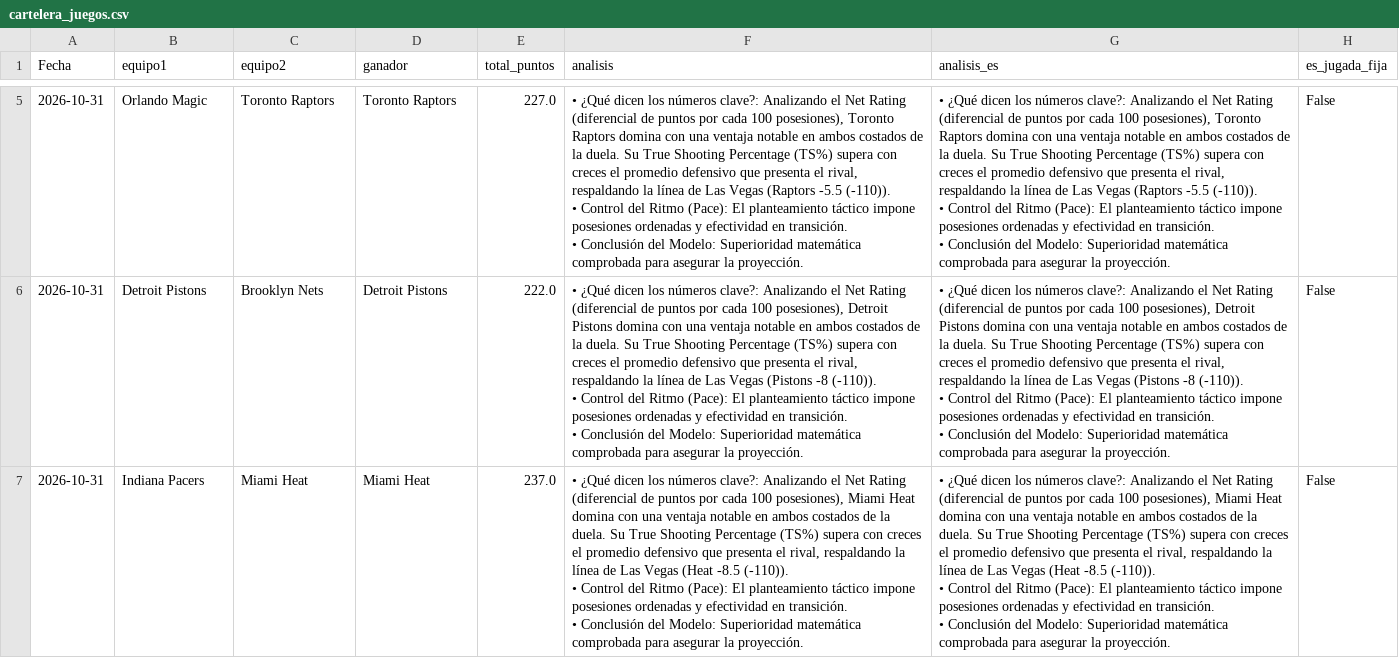
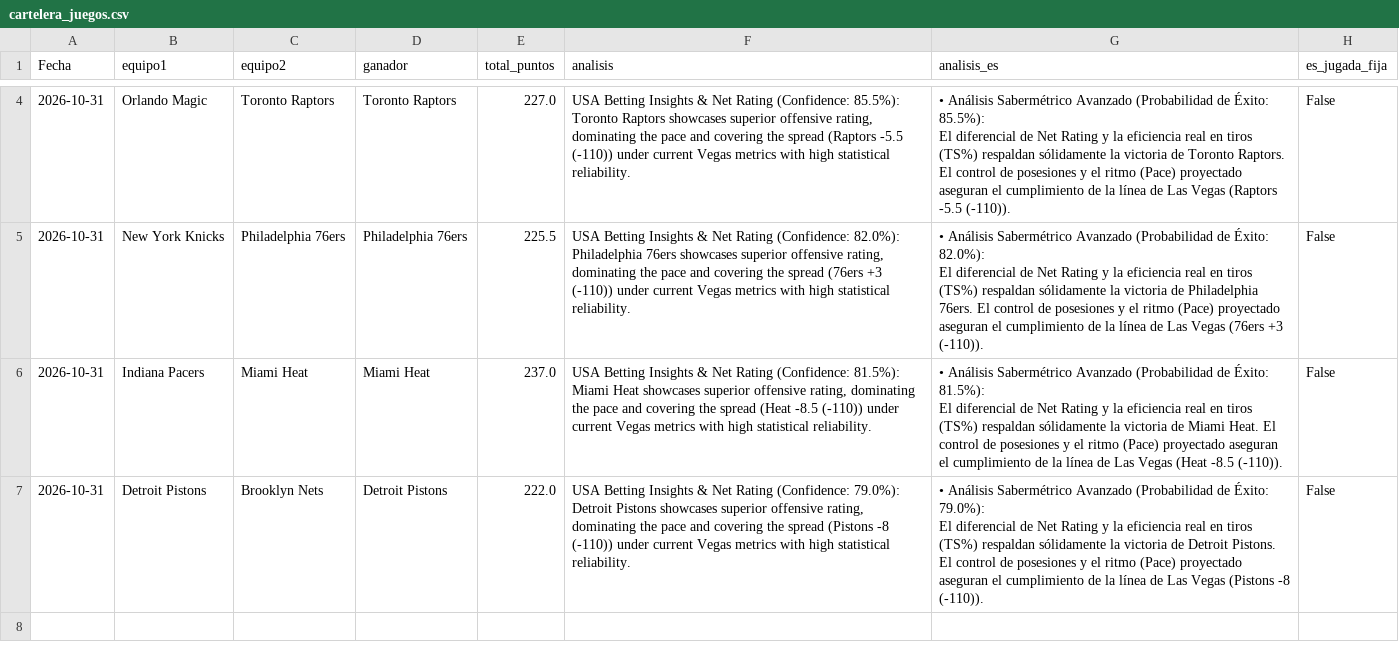
Before and after one commit to cavioc-eng/sabermetriaia, a CSV file: cartelera_juegos.csv, drawn as a sheet; only a part is shown, gaps mark what is left out; removed rows and columns are numbered as before the commit, all else as after; ↵ is a line break in a cell; the diff covers the shown part only; the diff names each change by its address in the sheet, - before the commit and + after, or states it on an @@ line.

```diff
--- a/cartelera_juegos.csv
+++ b/cartelera_juegos.csv
-F4 (analisis): • ¿Qué dicen los números clave?: Analizando el Net Rating (diferencial de puntos por cada 100 posesiones), Toronto Raptors domina con una ventaja notable en ambos costados de la duela. Su True Shooting Percentage (TS%) supera con creces el promedio defensivo que presenta el rival, respaldando la línea de Las Vegas (Raptors -5.5 (-110)). ↵ • Control del Ritmo (Pace): El planteamiento táctico impone posesiones ordenadas y efectividad en transición. ↵ • Conclusión del Modelo: Superioridad matemática comprobada para asegurar la proyección.
+F4 (analisis): USA Betting Insights & Net Rating (Confidence: 85.5%): Toronto Raptors showcases superior offensive rating, dominating the pace and covering the spread (Raptors -5.5 (-110)) under current Vegas metrics with high statistical reliability.
-G4 (analisis_es): • ¿Qué dicen los números clave?: Analizando el Net Rating (diferencial de puntos por cada 100 posesiones), Toronto Raptors domina con una ventaja notable en ambos costados de la duela. Su True Shooting Percentage (TS%) supera con creces el promedio defensivo que presenta el rival, respaldando la línea de Las Vegas (Raptors -5.5 (-110)). ↵ • Control del Ritmo (Pace): El planteamiento táctico impone posesiones ordenadas y efectividad en transición. ↵ • Conclusión del Modelo: Superioridad matemática comprobada para asegurar la proyección.
+G4 (analisis_es): • Análisis Sabermétrico Avanzado (Probabilidad de Éxito: 85.5%): ↵ El diferencial de Net Rating y la eficiencia real en tiros (TS%) respaldan sólidamente la victoria de Toronto Raptors. El control de posesiones y el ritmo (Pace) proyectado aseguran el cumplimiento de la línea de Las Vegas (Raptors -5.5 (-110)).
-row 6: 2026-10-31 | Detroit Pistons | Brooklyn Nets | Detroit Pistons | 222.0 | • ¿Qué dicen los números clave?: Analizando el Net Rating (diferencial de puntos por cada 100 posesiones), Detroit Pistons domina con una ventaja notable en ambos costados de la duela. Su True Shooting Percentage (TS%) supera con creces el promedio defensivo que presenta el rival, respaldando la línea de Las Vegas (Pistons -8 (-110)). ↵ • Control del Ritmo (Pace): El planteamiento táctico impone posesiones ordenadas y efectividad en transición. ↵ • Conclusión del Modelo: Superioridad matemática comprobada para asegurar la proyección. | • ¿Qué dicen los números clave?: Analizando el Net Rating (diferencial de puntos por cada 100 posesiones), Detroit Pistons domina con una ventaja notable en ambos costados de la duela. Su True Shooting Percentage (TS%) supera con creces el promedio defensivo que presenta el rival, respaldando la línea de Las Vegas (Pistons -8 (-110)). ↵ • Control del Ritmo (Pace): El planteamiento táctico impone posesiones ordenadas y efectividad en transición. ↵ • Conclusión del Modelo: Superioridad matemática comprobada para asegurar la proyección. | False
+row 5: 2026-10-31 | New York Knicks | Philadelphia 76ers | Philadelphia 76ers | 225.5 | USA Betting Insights & Net Rating (Confidence: 82.0%): Philadelphia 76ers showcases superior offensive rating, dominating the pace and covering the spread (76ers +3 (-110)) under current Vegas metrics with high statistical reliability. | • Análisis Sabermétrico Avanzado (Probabilidad de Éxito: 82.0%): ↵ El diferencial de Net Rating y la eficiencia real en tiros (TS%) respaldan sólidamente la victoria de Philadelphia 76ers. El control de posesiones y el ritmo (Pace) proyectado aseguran el cumplimiento de la línea de Las Vegas (76ers +3 (-110)). | False
-F6 (analisis): • ¿Qué dicen los números clave?: Analizando el Net Rating (diferencial de puntos por cada 100 posesiones), Miami Heat domina con una ventaja notable en ambos costados de la duela. Su True Shooting Percentage (TS%) supera con creces el promedio defensivo que presenta el rival, respaldando la línea de Las Vegas (Heat -8.5 (-110)). ↵ • Control del Ritmo (Pace): El planteamiento táctico impone posesiones ordenadas y efectividad en transición. ↵ • Conclusión del Modelo: Superioridad matemática comprobada para asegurar la proyección.
+F6 (analisis): USA Betting Insights & Net Rating (Confidence: 81.5%): Miami Heat showcases superior offensive rating, dominating the pace and covering the spread (Heat -8.5 (-110)) under current Vegas metrics with high statistical reliability.
-G6 (analisis_es): • ¿Qué dicen los números clave?: Analizando el Net Rating (diferencial de puntos por cada 100 posesiones), Miami Heat domina con una ventaja notable en ambos costados de la duela. Su True Shooting Percentage (TS%) supera con creces el promedio defensivo que presenta el rival, respaldando la línea de Las Vegas (Heat -8.5 (-110)). ↵ • Control del Ritmo (Pace): El planteamiento táctico impone posesiones ordenadas y efectividad en transición. ↵ • Conclusión del Modelo: Superioridad matemática comprobada para asegurar la proyección.
+G6 (analisis_es): • Análisis Sabermétrico Avanzado (Probabilidad de Éxito: 81.5%): ↵ El diferencial de Net Rating y la eficiencia real en tiros (TS%) respaldan sólidamente la victoria de Miami Heat. El control de posesiones y el ritmo (Pace) proyectado aseguran el cumplimiento de la línea de Las Vegas (Heat -8.5 (-110)).
+row 7: 2026-10-31 | Detroit Pistons | Brooklyn Nets | Detroit Pistons | 222.0 | USA Betting Insights & Net Rating (Confidence: 79.0%): Detroit Pistons showcases superior offensive rating, dominating the pace and covering the spread (Pistons -8 (-110)) under current Vegas metrics with high statistical reliability. | • Análisis Sabermétrico Avanzado (Probabilidad de Éxito: 79.0%): ↵ El diferencial de Net Rating y la eficiencia real en tiros (TS%) respaldan sólidamente la victoria de Detroit Pistons. El control de posesiones y el ritmo (Pace) proyectado aseguran el cumplimiento de la línea de Las Vegas (Pistons -8 (-110)). | False
```
Also changed, not shown: 1 added row, 2 removed rows and 2 edited cells elsewhere in this file.
